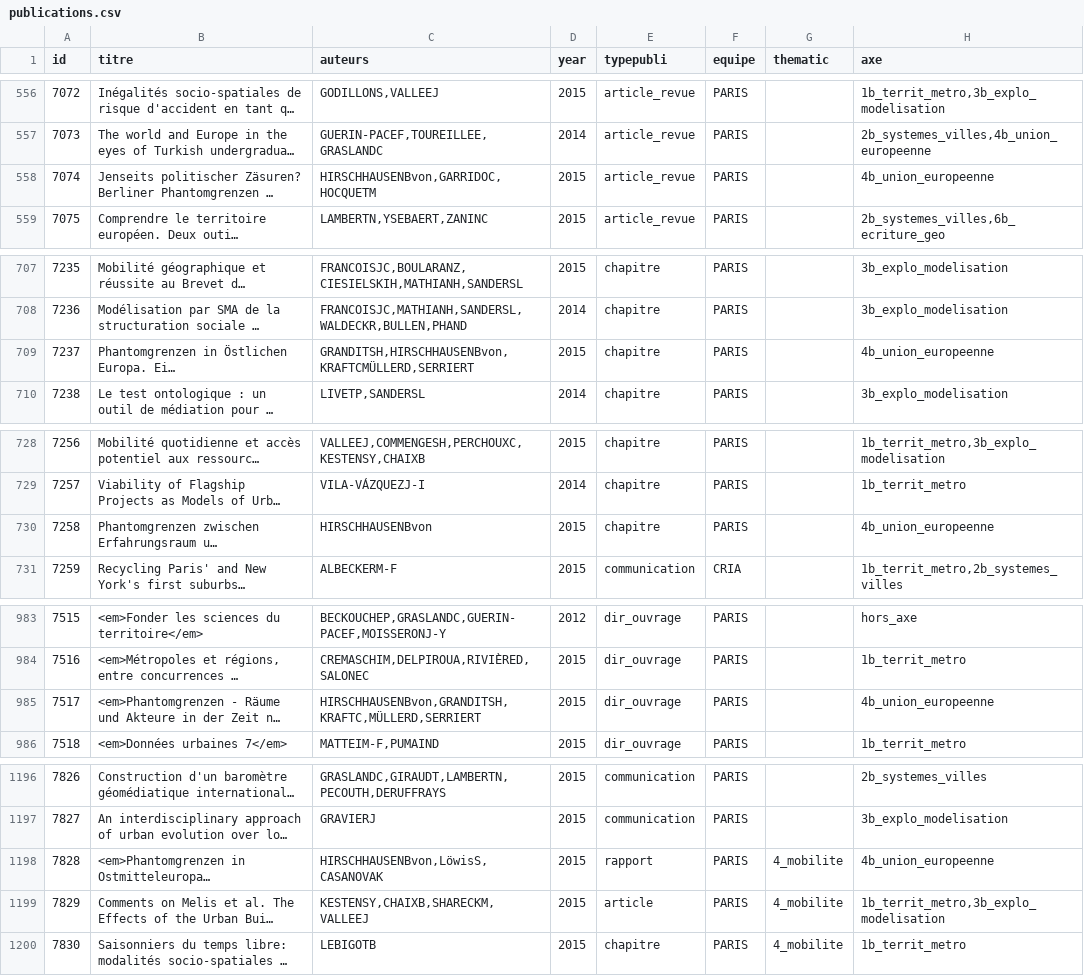
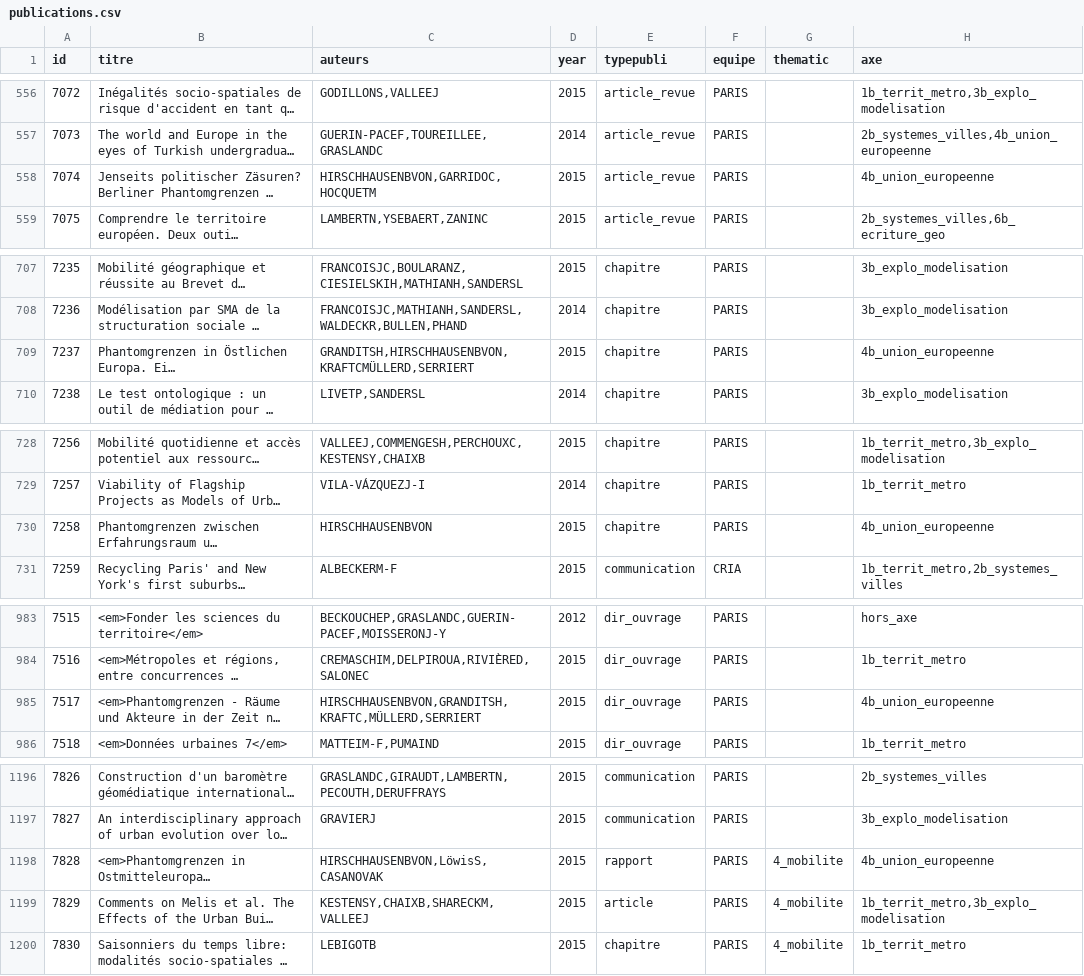
Before and after one commit to JusteRaimbault/AnalyseGeocites, a CSV file: Models/data/publications.csv, drawn as a sheet; only a part is shown, gaps mark what is left out; long unchanged cells end in …; the diff covers the shown part only; the diff names each change by its address in the sheet, - before the commit and + after, or states it on an @@ line.

```diff
--- a/Models/data/publications.csv
+++ b/Models/data/publications.csv
-C558 (auteurs): HIRSCHHAUSENBvon,GARRIDOC,HOCQUETM
+C558 (auteurs): HIRSCHHAUSENBVON,GARRIDOC,HOCQUETM
-C709 (auteurs): GRANDITSH,HIRSCHHAUSENBvon,KRAFTCMÜLLERD,SERRIERT
+C709 (auteurs): GRANDITSH,HIRSCHHAUSENBVON,KRAFTCMÜLLERD,SERRIERT
-C730 (auteurs): HIRSCHHAUSENBvon
+C730 (auteurs): HIRSCHHAUSENBVON
-C985 (auteurs): HIRSCHHAUSENBvon,GRANDITSH,KRAFTC,MÜLLERD,SERRIERT
+C985 (auteurs): HIRSCHHAUSENBVON,GRANDITSH,KRAFTC,MÜLLERD,SERRIERT
-C1198 (auteurs): HIRSCHHAUSENBvon,LöwisS,CASANOVAK
+C1198 (auteurs): HIRSCHHAUSENBVON,LöwisS,CASANOVAK
```
Also changed, not shown: 16 edited cells elsewhere in this file, Models/data/authors.csv, Models/data/properties.csv, 6 other files.
